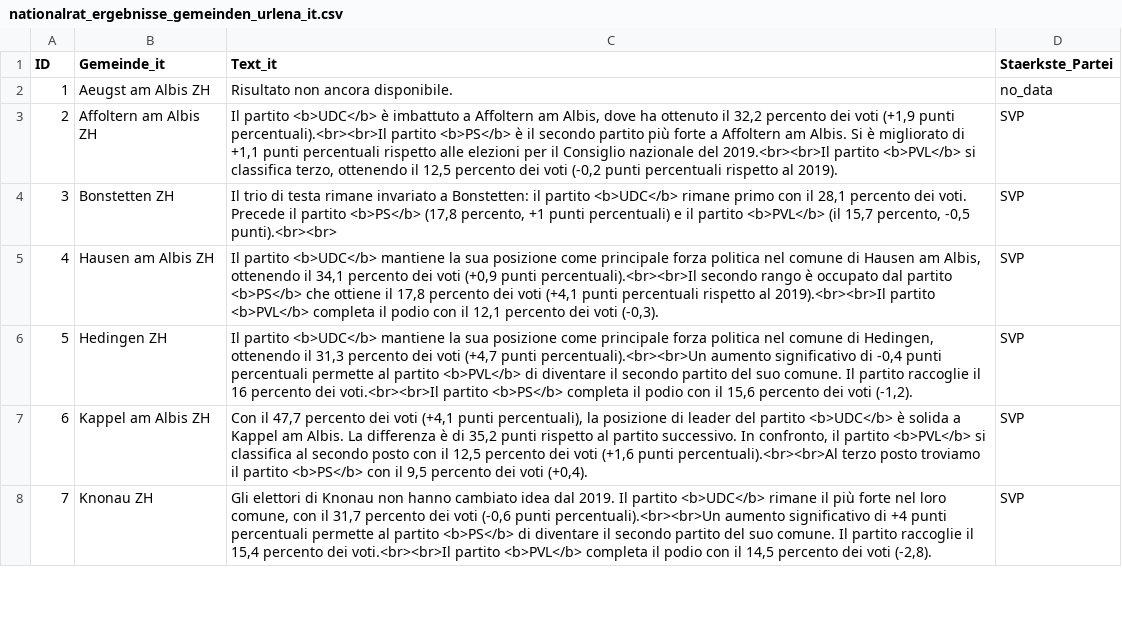
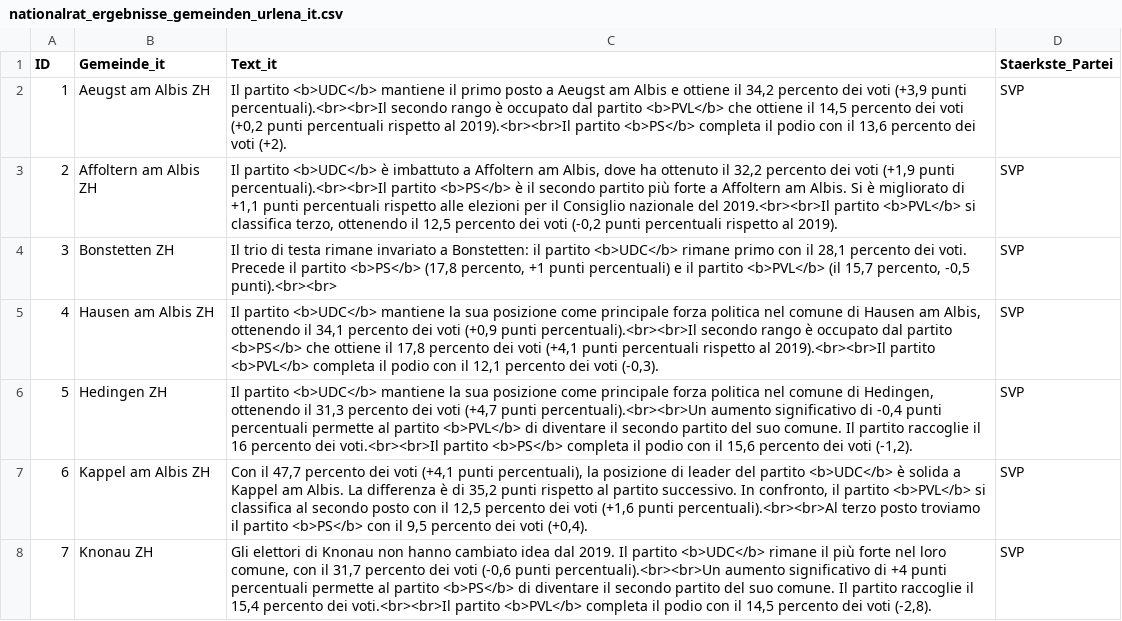
Before and after one commit to awp-finanznachrichten/sda_eidgenoessische_wahlen_datafeed, a CSV file: Output/nationalrat_ergebnisse_gemeinden_urlena_it.csv, drawn as a sheet; only a part is shown; the diff covers the shown part only.

```diff
--- a/Output/nationalrat_ergebnisse_gemeinden_urlena_it.csv
+++ b/Output/nationalrat_ergebnisse_gemeinden_urlena_it.csv
@@ -1,3 +1,3 @@
 "ID","Gemeinde_it","Text_it","Staerkste_Partei"
-1,"Aeugst am Albis ZH","Risultato non ancora disponibile.","no_data"
+1,"Aeugst am Albis ZH","Il partito <b>UDC</b> mantiene il primo posto a Aeugst am Albis e ottiene il 34,2 percento dei voti (+3,9 punti percentuali).<br><br>Il secondo rango è occupato dal partito <b>PVL</b> che ottiene il 14,5 percento dei voti (+0,2 punti percentuali rispetto al 2019).<br><br>Il partito <b>PS</b> completa il podio con il 13,6 percento dei voti (+2).","SVP"
 2,"Affoltern am Albis ZH","Il partito <b>UDC</b> è imbattuto a Affoltern am Albis, dove ha ottenuto il 32,2 percento dei voti (+1,9 punti percentuali).<br><br>Il partito <b>PS</b> è il secondo partito più forte a Affoltern am Albis. Si è migliorato di +1,1 punti percentuali rispetto alle elezioni per il Consiglio nazionale del 2019.<br><br>Il partito <b>PVL</b> si classifica terzo, ottenendo il 12,5 percento dei voti (-0,2 punti percentuali rispetto al 2019).","SVP"
```
Also changed, not shown: 14 edited cells elsewhere in this file, Output/ergebnisse_kantone_uebersicht.csv, Output/nationalrat_ergebnisse_gemeinden_urlena_de.csv, 10 other files.
